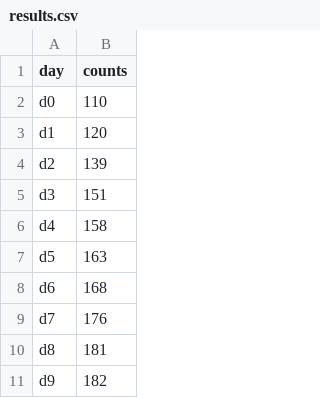
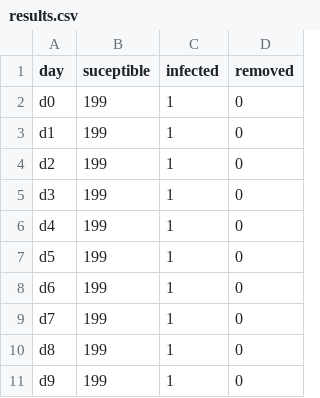
Before and after one commit to centraal-api/little-medellin, a CSV file: results.csv, drawn as a sheet; only a part is shown; removed rows and columns are numbered as before the commit, all else as after; the diff names each change by its address in the sheet, - before the commit and + after, or states it on an @@ line.

```diff
--- a/results.csv
+++ b/results.csv
-column B (counts), rows 2-11: 110 | 120 | 139 | 151 | 158 | 163 | 168 | 176 | 181 | 182
+column B (suceptible), rows 2-11: all 199
+column C (infected), rows 2-11: all 1
+column D (removed), rows 2-11: all 0
```
Also changed, not shown: 2 other files.
